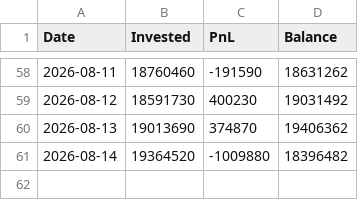
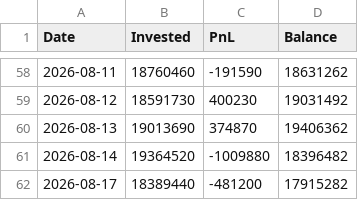
Before and after one commit to bong93/Stock_Advisor_DASHBOARD, a CSV file: mock_invest_history.csv, drawn as a sheet; only a part is shown, gaps mark what is left out; the diff names each change by its address in the sheet, - before the commit and + after, or states it on an @@ line.

```diff
--- a/mock_invest_history.csv
+++ b/mock_invest_history.csv
+row 62: 2026-08-17 | 18389440 | -481200 | 17915282
```
